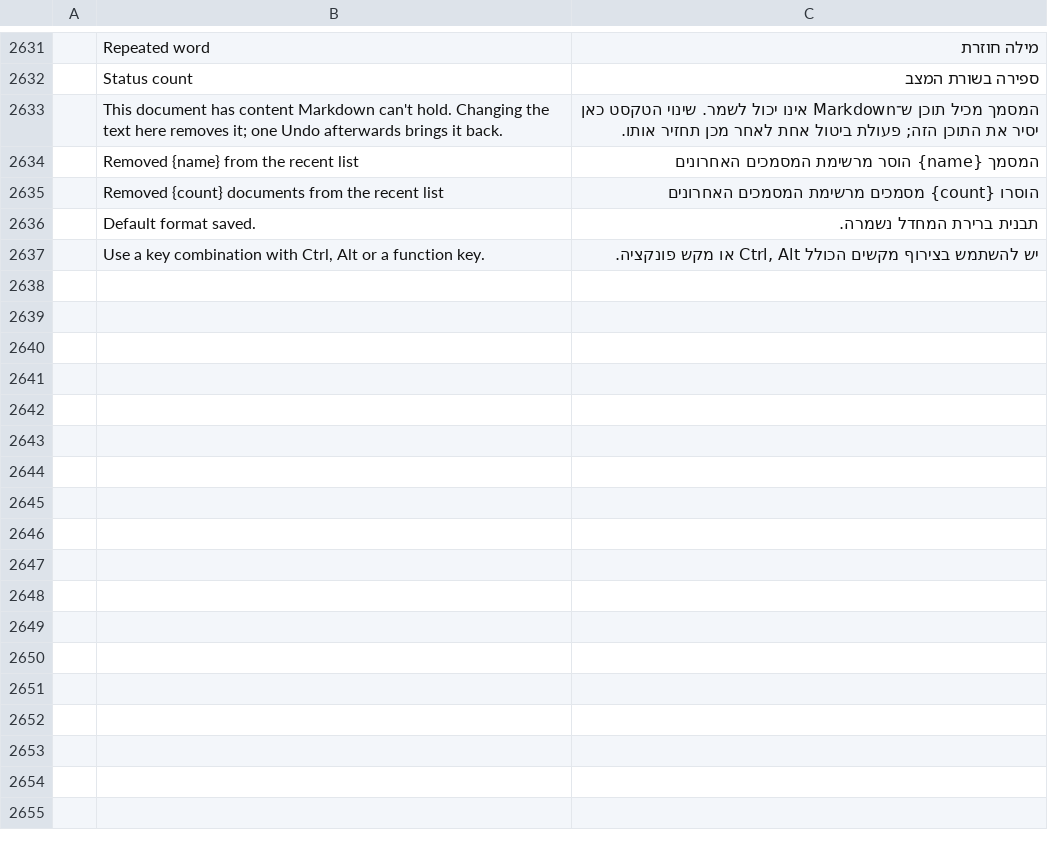
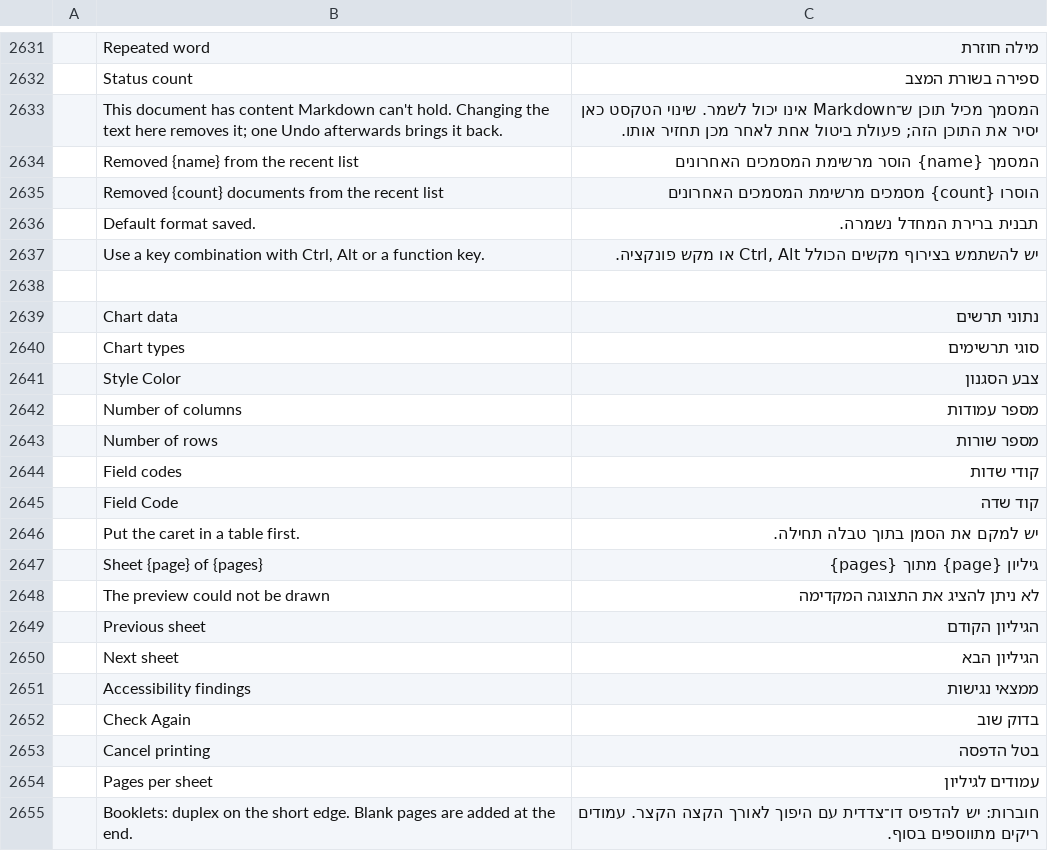
Before and after one commit to nocturney/craft-i18n, a TSV file: locales/he/wordcraft.tsv, drawn as a sheet; only a part is shown, gaps mark what is left out; the diff names each change by its address in the sheet, - before the commit and + after, or states it on an @@ line.

Commit message:
i18n(he/wordcraft): consolidate chart, table and preview controls

```diff
--- a/locales/he/wordcraft.tsv
+++ b/locales/he/wordcraft.tsv
+row 2638: (empty)
+row 2639:  | Chart data | נתוני תרשים
+row 2640:  | Chart types | סוגי תרשימים
+row 2641:  | Style Color | צבע הסגנון
+row 2642:  | Number of columns | מספר עמודות
+row 2643:  | Number of rows | מספר שורות
+row 2644:  | Field codes | קודי שדות
+row 2645:  | Field Code | קוד שדה
+row 2646:  | Put the caret in a table first. | יש למקם את הסמן בתוך טבלה תחילה.
+row 2647:  | Sheet {page} of {pages} | גיליון {page} מתוך {pages}
+row 2648:  | The preview could not be drawn | לא ניתן להציג את התצוגה המקדימה
+row 2649:  | Previous sheet | הגיליון הקודם
+row 2650:  | Next sheet | הגיליון הבא
+row 2651:  | Accessibility findings | ממצאי נגישות
+row 2652:  | Check Again | בדוק שוב
+row 2653:  | Cancel printing | בטל הדפסה
+row 2654:  | Pages per sheet | עמודים לגיליון
+row 2655:  | Booklets: duplex on the short edge. Blank pages are added at the end. | חוברות: יש להדפיס דו־צדדית עם היפוך לאורך הקצה הקצר. עמודים ריקים מתווספים בסוף.
```
Also changed, not shown: 1 other file.
